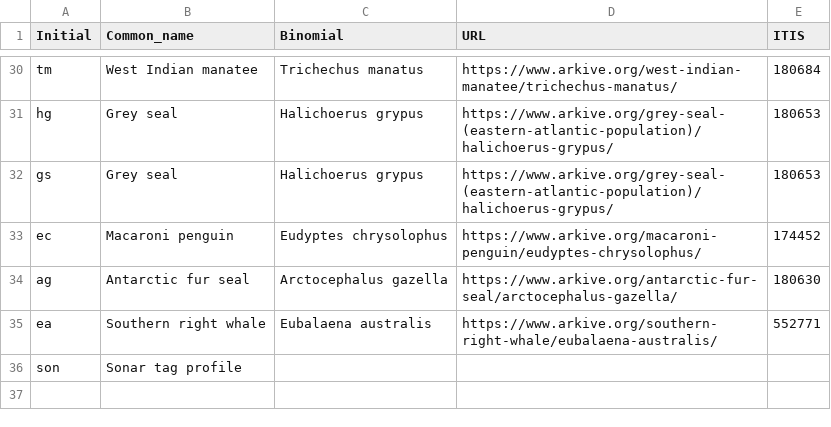
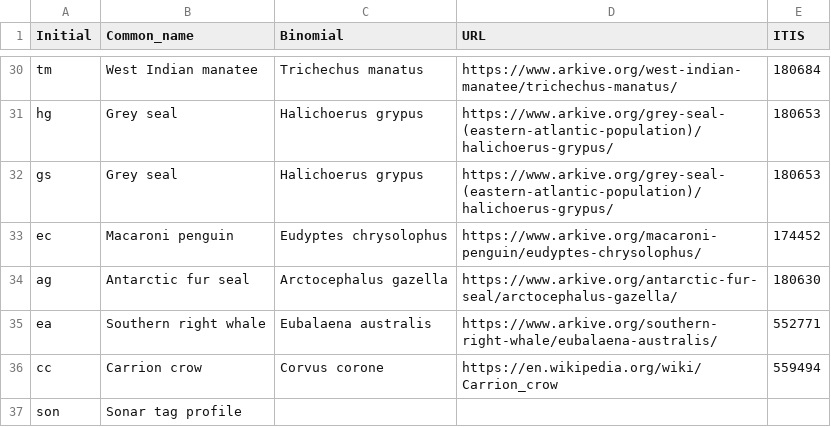
Before and after one commit to stacyderuiter/TagTools, a CSV file: matlab/user/species.csv, drawn as a sheet; only a part is shown, gaps mark what is left out.

Commit message:
update species

```diff
--- a/matlab/user/species.csv
+++ b/matlab/user/species.csv
@@ -35,2 +35,3 @@ ag,Antarctic fur seal,Arctocephalus gazella,https://www.arkive.org/antarctic-fur
 ea,Southern right whale,Eubalaena australis,https://www.arkive.org/southern-right-whale/eubalaena-australis/,552771
+cc,Carrion crow,Corvus corone,https://en.wikipedia.org/wiki/Carrion_crow,559494
 son,Sonar tag profile,,,
```
